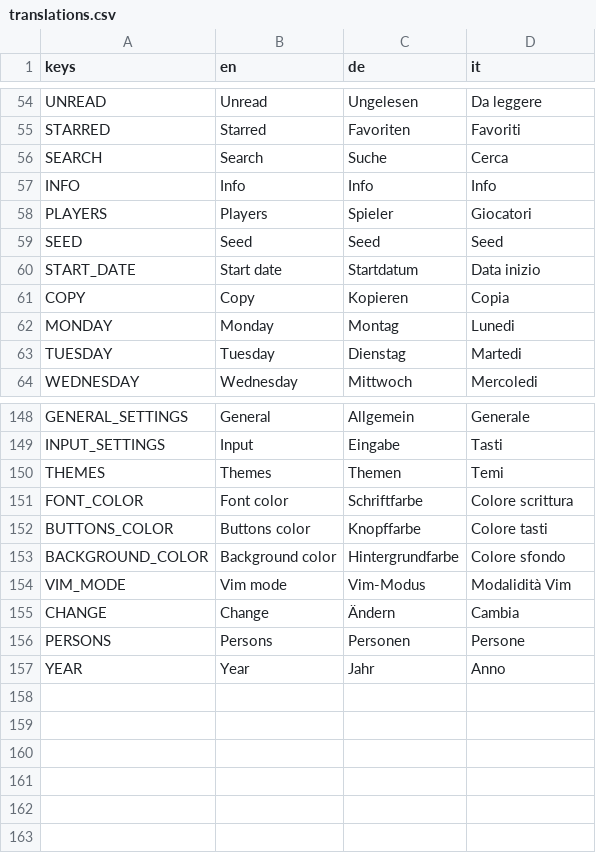
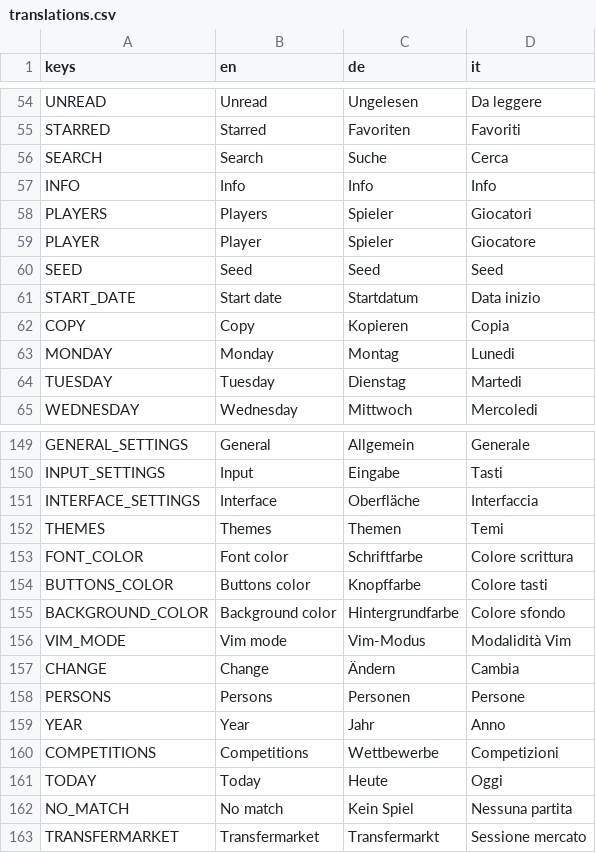
Before and after one commit to dulvui/futsal-manager, a CSV file: game/translations/translations.csv, drawn as a sheet; only a part is shown, gaps mark what is left out.

Commit message:
translations: add even more

```diff
--- a/game/translations/translations.csv
+++ b/game/translations/translations.csv
@@ -58,2 +58,3 @@ INFO,Info,Info,Info
 PLAYERS,Players,Spieler,Giocatori
+PLAYER,Player,Spieler,Giocatore
 SEED,Seed,Seed,Seed
@@ -149,2 +150,3 @@ GENERAL_SETTINGS,General,Allgemein,Generale
 INPUT_SETTINGS,Input,Eingabe,Tasti
+INTERFACE_SETTINGS,Interface,Oberfläche,Interfaccia
 THEMES,Themes,Themen,Temi
@@ -157 +159,5 @@ PERSONS,Persons,Personen,Persone
 YEAR,Year,Jahr,Anno
+COMPETITIONS,Competitions,Wettbewerbe,Competizioni
+TODAY,Today,Heute,Oggi
+NO_MATCH,No match,Kein Spiel,Nessuna partita
+TRANSFERMARKET,Transfermarket,Transfermarkt,Sessione mercato
```
Also changed, not shown: 4 other files.
